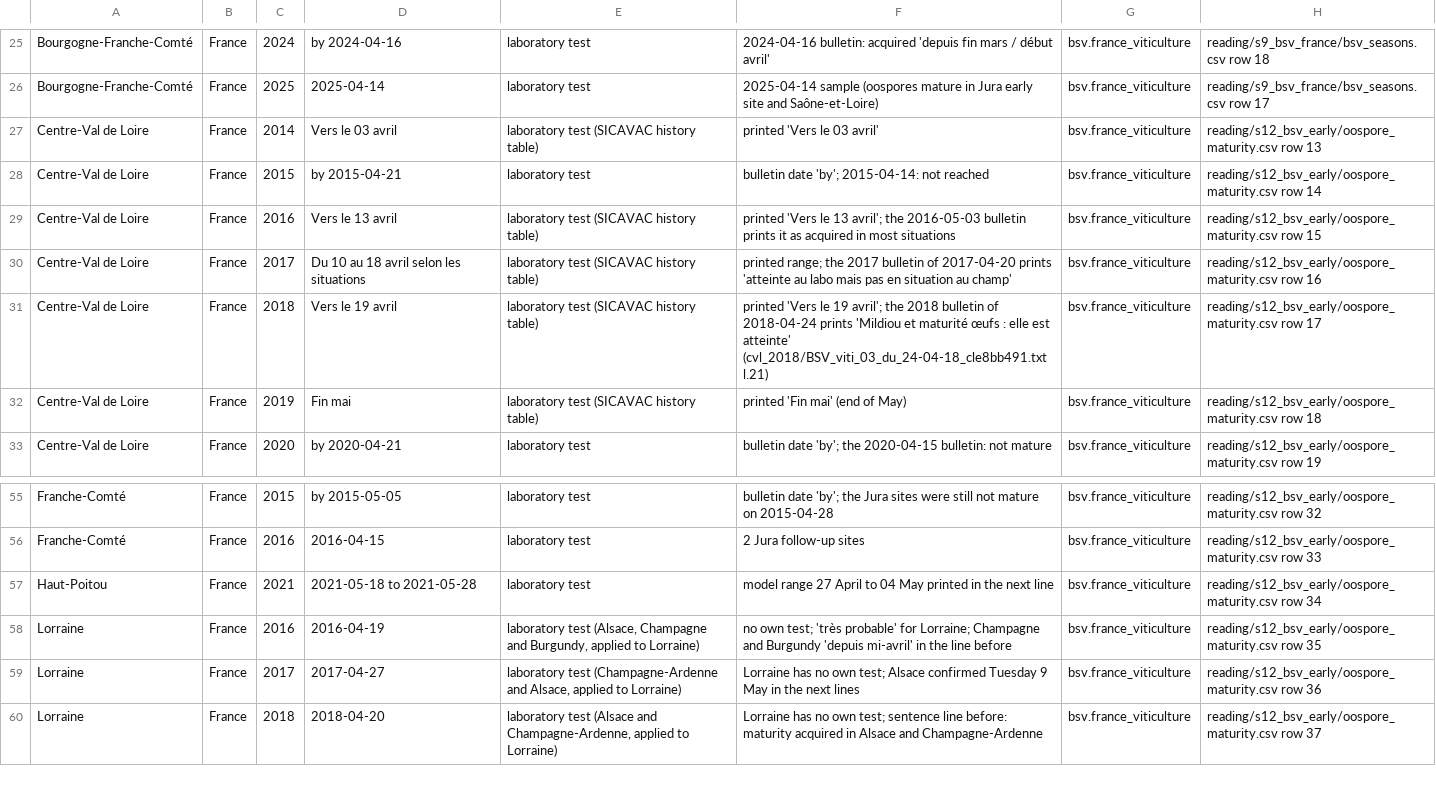
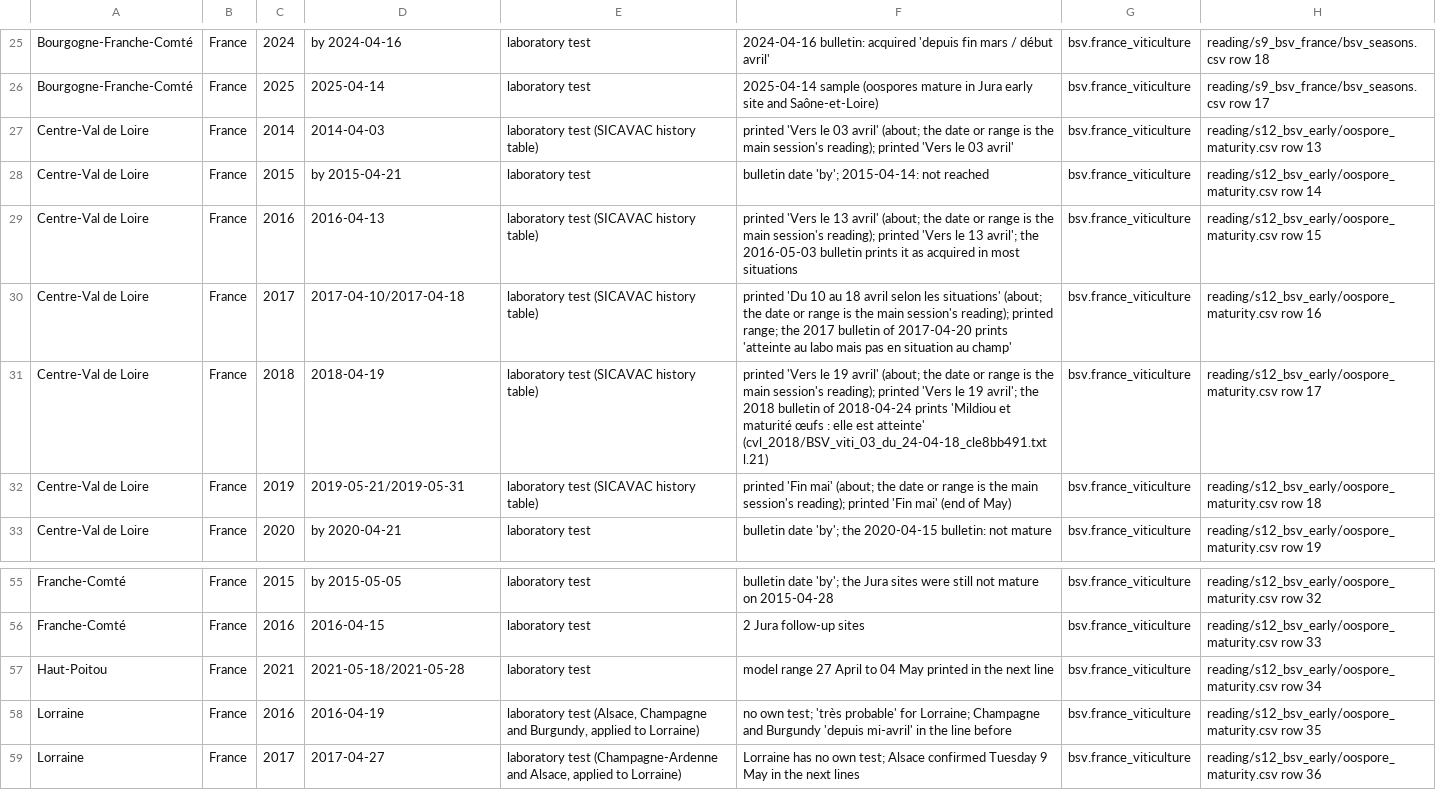
Before and after one commit to christomaszewski/formularium, a CSV file: literature/oospore_maturity_2026-11-03.csv, drawn as a sheet; only a part is shown, gaps mark what is left out; the shorter side is filled out with more unchanged rows; the diff names each change by its address in the sheet, - before the commit and + after, or states it on an @@ line.

```diff
--- a/literature/oospore_maturity_2026-11-03.csv
+++ b/literature/oospore_maturity_2026-11-03.csv
-D27: Vers le 03 avril
+D27: 2014-04-03
-F27: …03 avril'
+F27: …03 avril' (about; the date or range is the main session's reading); printed 'Vers le 03 avril'
-D29: Vers le 13 avril
+D29: 2016-04-13
-F29: …le 13 avril'; the…
+F29: …le 13 avril' (about; the date or range is the main session's reading); printed 'Vers le 13 avril'; the…
-D30: Du 10 au 18 avril selon les situations
+D30: 2017-04-10/2017-04-18
-F30: printed range; the…
+F30: printed 'Du 10 au 18 avril selon les situations' (about; the date or range is the main session's reading); printed range; the…
-D31: Vers le 19 avril
+D31: 2018-04-19
-F31: …le 19 avril'; the…
+F31: …le 19 avril' (about; the date or range is the main session's reading); printed 'Vers le 19 avril'; the…
-D32: Fin mai
+D32: 2019-05-21/2019-05-31
-F32: …'Fin mai' (end of…
+F32: …'Fin mai' (about; the date or range is the main session's reading); printed 'Fin mai' (end of…
-D57: 2021-05-18 to 2021-05-28
+D57: 2021-05-18/2021-05-28
```
Also changed, not shown: literature/real_outcomes_2026-11-03.csv.
